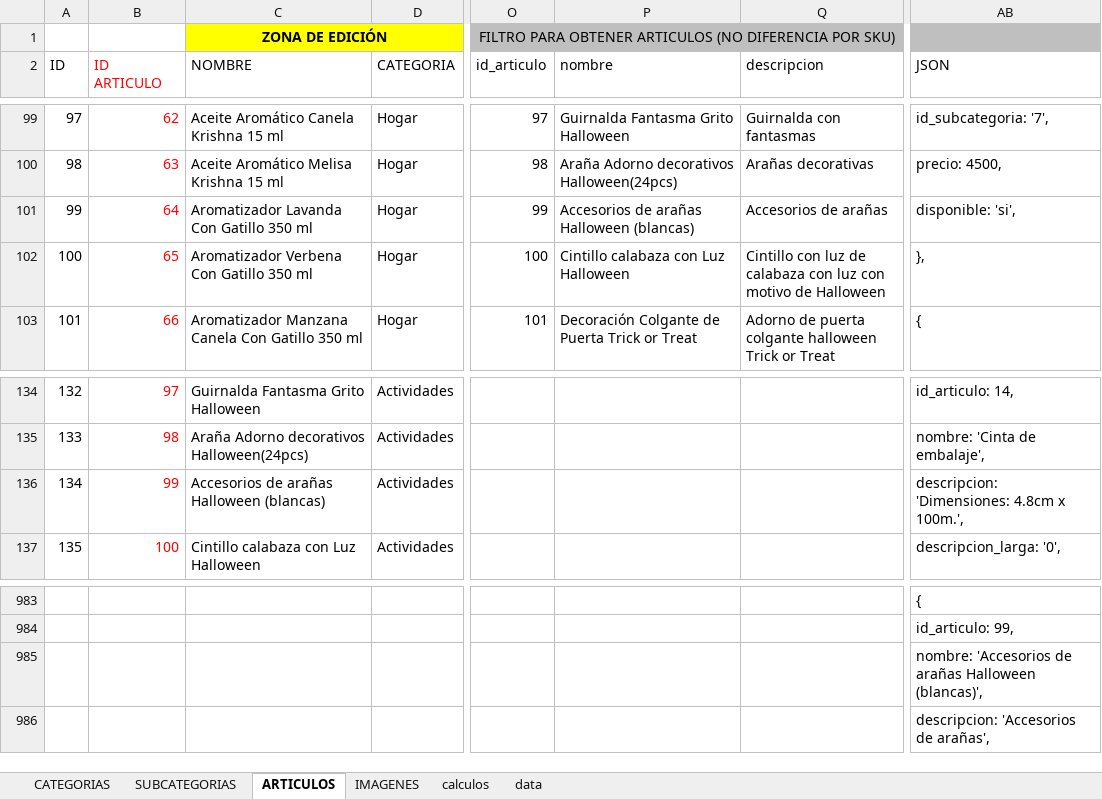
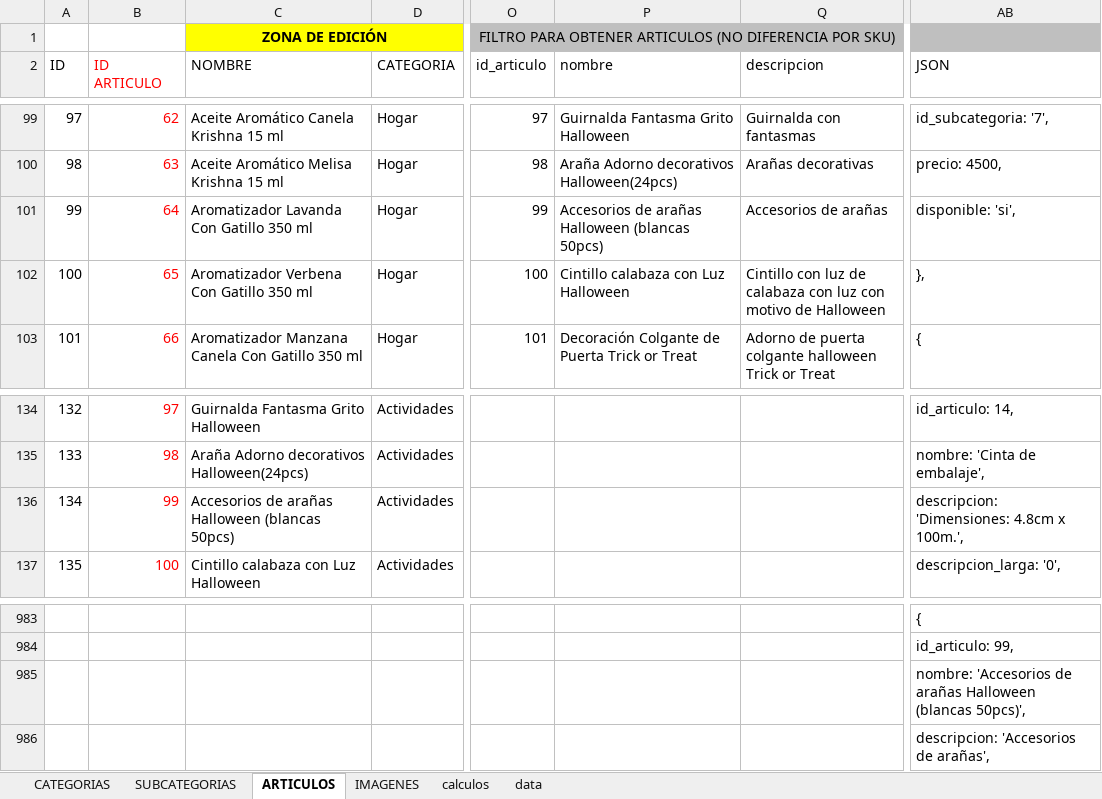
Before and after one commit to multicolorbazar/site, an Excel workbook: src/documents/articulos.xlsx, sheet ARTICULOS, drawn as a sheet; only a part is shown, gaps mark what is left out; values as stored, in another font and other column widths than the file's, no borders; conditional formats not drawn; the diff names each change by its address in the sheet, - before the commit and + after, or states it on an @@ line.

```diff
--- a/src/documents/articulos.xlsx (sheet ARTICULOS)
+++ b/src/documents/articulos.xlsx (sheet ARTICULOS)
-P101 (nombre): Accesorios de arañas Halloween (blancas)
+P101 (nombre): Accesorios de arañas Halloween (blancas 50pcs)
-C136 (NOMBRE): Accesorios de arañas Halloween (blancas)
+C136 (NOMBRE): Accesorios de arañas Halloween (blancas 50pcs)
-AB985 (JSON): …arañas Halloween (blancas)',
+AB985 (JSON): …arañas Halloween (blancas 50pcs)',
```
Also changed, not shown: sheet IMAGENES, 1 other file.
